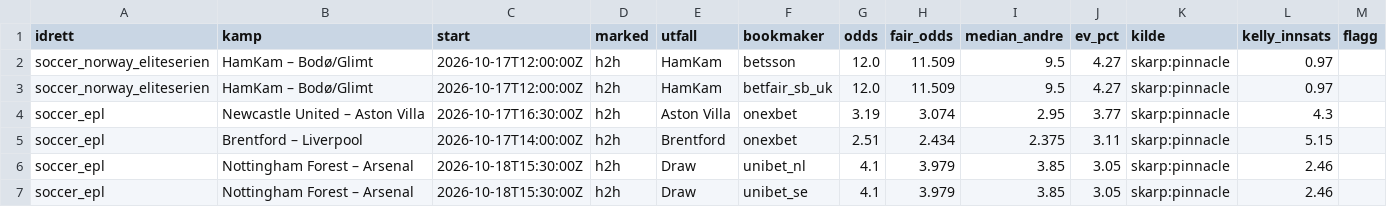
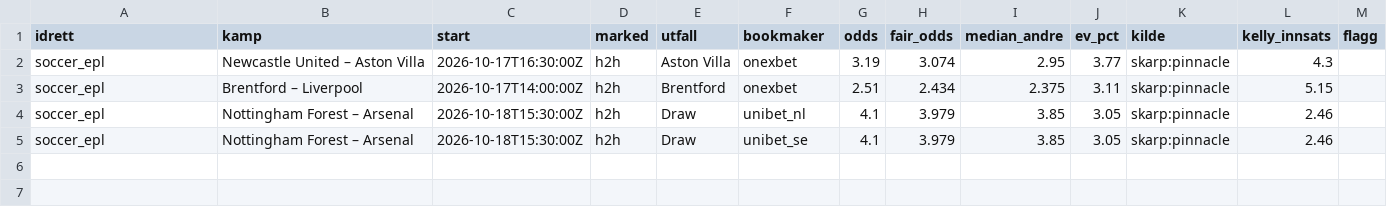
Before and after one commit to Anders1919/odds-scanner, a CSV file: docs/value.csv, drawn as a sheet; the diff names each change by its address in the sheet, - before the commit and + after, or states it on an @@ line.

```diff
--- a/docs/value.csv
+++ b/docs/value.csv
-row 2: soccer_norway_eliteserien | HamKam – Bodø/Glimt | 2026-10-17T12:00:00Z | h2h | HamKam | betsson | 12.0 | 11.509 | 9.5 | 4.27 | skarp:pinnacle | 0.97
-row 3: soccer_norway_eliteserien | HamKam – Bodø/Glimt | 2026-10-17T12:00:00Z | h2h | HamKam | betfair_sb_uk | 12.0 | 11.509 | 9.5 | 4.27 | skarp:pinnacle | 0.97
```
Also changed, not shown: docs/arbitrasje.csv, 1 other file.
